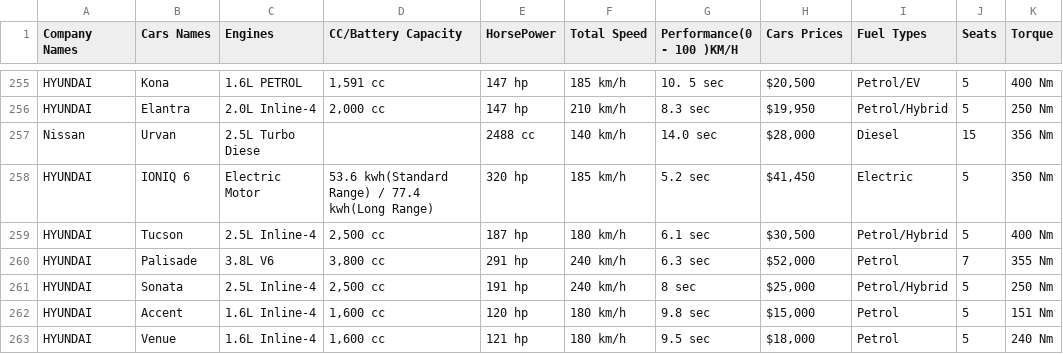
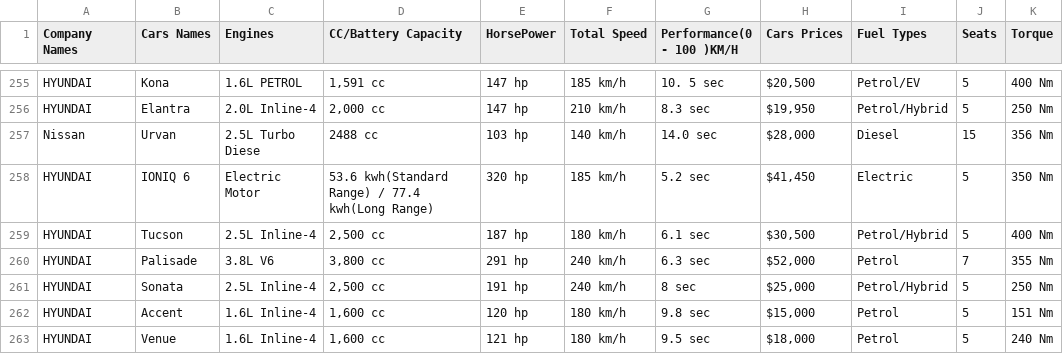
Before and after one commit to IvTole/Topicos_Selectos_II_CUCEA, a CSV file: data/cars/cars_2025.csv, drawn as a sheet; only a part is shown, gaps mark what is left out.

Commit message:
modified cars dataset

```diff
--- a/data/cars/cars_2025.csv
+++ b/data/cars/cars_2025.csv
@@ -256,3 +256,3 @@ HYUNDAI,Kona,1.6L PETROL ,"1,591 cc",147 hp,185 km/h,10. 5 sec,"$20,500 ",Petrol
 HYUNDAI,Elantra,2.0L Inline-4,"2,000 cc",147 hp,210 km/h,8.3 sec,"$19,950 ",Petrol/Hybrid,5,250 Nm
-Nissan,Urvan,2.5L Turbo Diese,,2488 cc,140 km/h,14.0 sec,"$28,000 ",Diesel,15,356 Nm
+Nissan,Urvan,2.5L Turbo Diese,2488 cc,103 hp,140 km/h,14.0 sec,"$28,000 ",Diesel,15,356 Nm
 HYUNDAI,IONIQ 6,Electric Motor,53.6 kwh(Standard Range) / 77.4 kwh(Long Range),320 hp,185 km/h,5.2 sec,"$41,450 ",Electric,5,350 Nm
```
